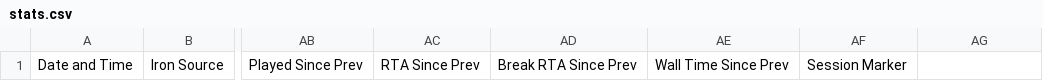
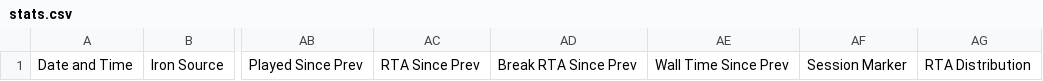
Before and after one commit to cylorun/ResetTracker, a CSV file: ResetTracker/stats.csv, drawn as a sheet; only a part is shown, gaps mark what is left out; the diff names each change by its address in the sheet, - before the commit and + after, or states it on an @@ line.

```diff
--- a/ResetTracker/stats.csv
+++ b/ResetTracker/stats.csv
-AG1: (empty)
+AG1: RTA Distribution
```
Also changed, not shown: 3 other files.
